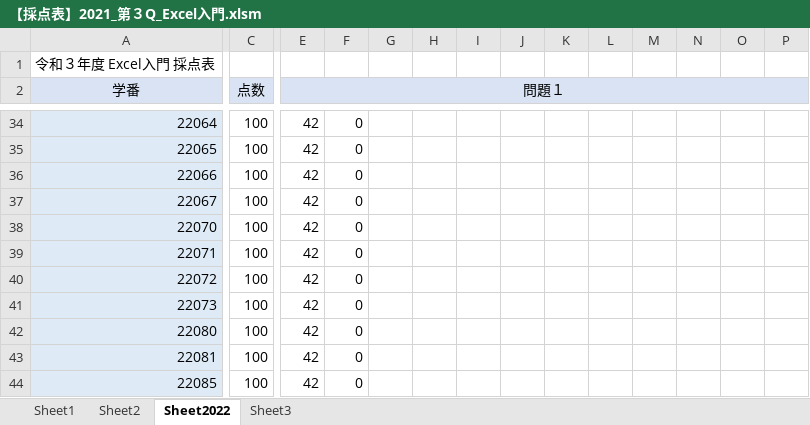
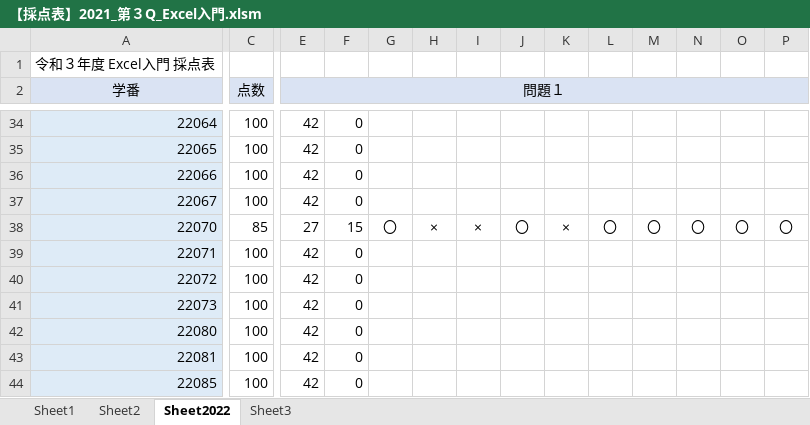
Before and after one commit to yuedackg/ExcelSpreadsheet2022, an Excel workbook: 【採点表】2021_第３Q_Excel入門.xlsm, sheet Sheet2022, drawn as a sheet; only a part is shown, gaps mark what is left out; values as stored, in another font and other column widths than the file's, no borders; the diff covers the shown part only; the diff names each change by its address in the sheet, - before the commit and + after, or states it on an @@ line.

Commit message:
fix

```diff
--- a/【採点表】2021_第３Q_Excel入門.xlsm (sheet Sheet2022)
+++ b/【採点表】2021_第３Q_Excel入門.xlsm (sheet Sheet2022)
-C38 (点数): 100
+C38 (点数): 85
-E38 (問題１): 42
+E38 (問題１): 27
-F38: 0
+F38: 15
-G38: (empty)
+G38: 〇
-H38: (empty)
+H38: ×
-I38: (empty)
+I38: ×
-J38: (empty)
+J38: 〇
-K38: (empty)
+K38: ×
-L38: (empty)
+L38: 〇
-M38: (empty)
+M38: 〇
-N38: (empty)
+N38: 〇
-O38: (empty)
+O38: 〇
-P38: (empty)
+P38: 〇
```
Also changed, not shown: 4 edited cells elsewhere in this sheet, sheet Sheet2.
